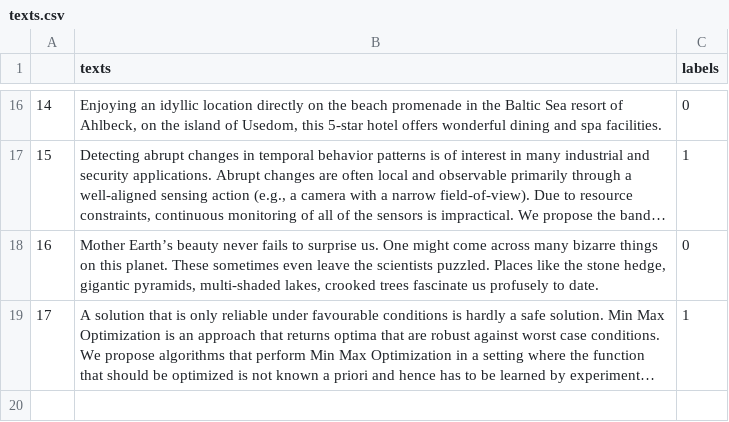
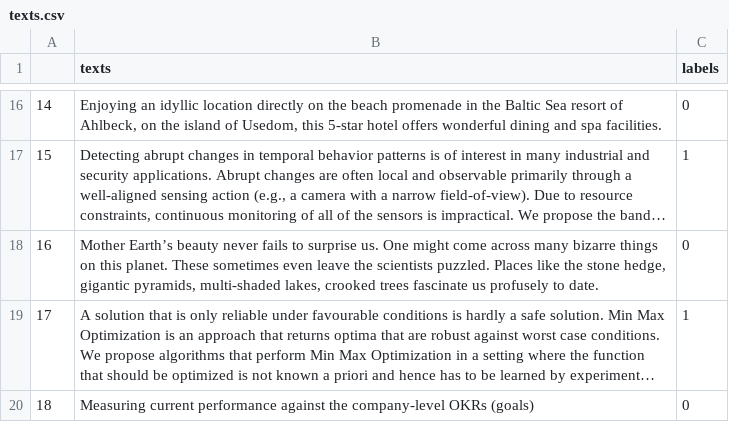
Before and after one commit to AndreasMerentitis/TfLambda-arxiv-keras, a CSV file: texts.csv, drawn as a sheet; only a part is shown, gaps mark what is left out; long unchanged cells end in …; the diff names each change by its address in the sheet, - before the commit and + after, or states it on an @@ line.

Commit message:
add sample

```diff
--- a/texts.csv
+++ b/texts.csv
+row 20: 18 | Measuring current performance against the company-level OKRs (goals) | 0
```
